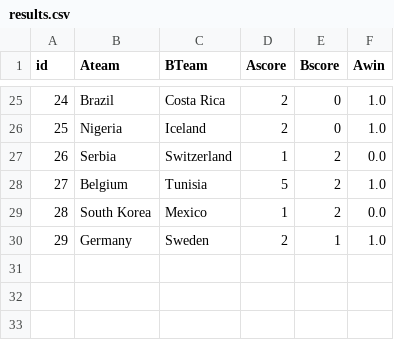
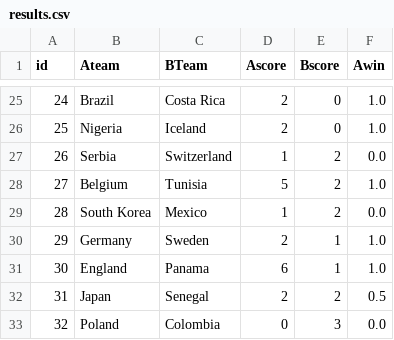
Before and after one commit to MarcGumowski/WorldCup2018TrueSkill, a CSV file: csv/results.csv, drawn as a sheet; only a part is shown, gaps mark what is left out.

Commit message:
Updated results

```diff
--- a/csv/results.csv
+++ b/csv/results.csv
@@ -30 +30,4 @@ id,Ateam,BTeam,Ascore,Bscore,Awin
 29,Germany,Sweden,2,1,1.0
+30,England,Panama,6,1,1.0
+31,Japan,Senegal,2,2,0.5
+32,Poland,Colombia,0,3,0.0
```
Also changed, not shown: 5 other files.
